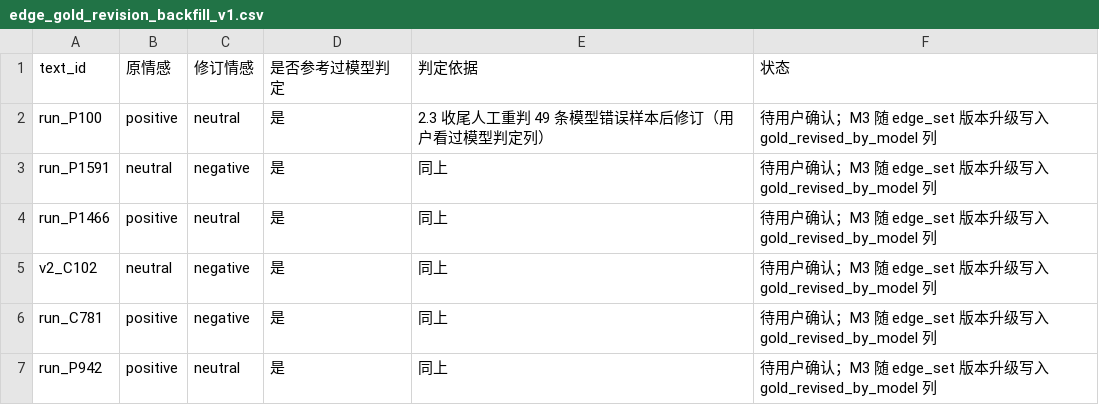
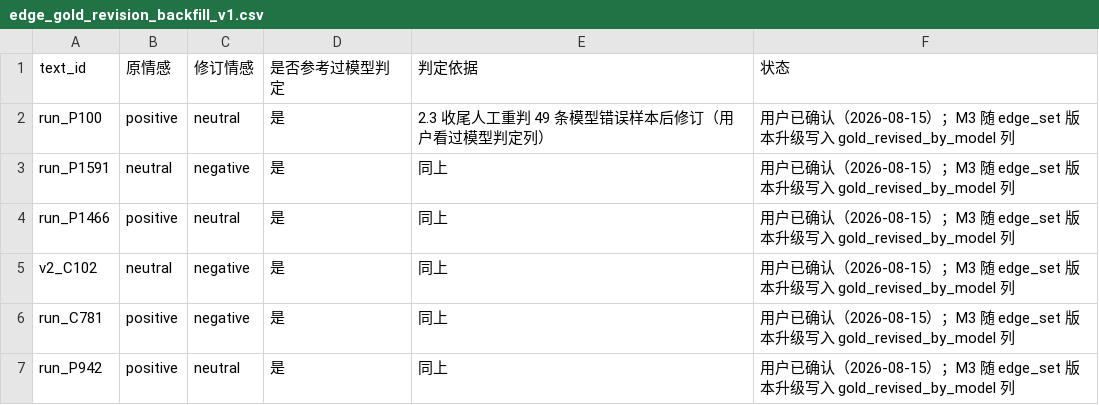
Before and after one commit to chlorella666/social_media_sentiment, a CSV file: docs/edge_gold_revision_backfill_v1.csv, drawn as a sheet.

```diff
--- a/docs/edge_gold_revision_backfill_v1.csv
+++ b/docs/edge_gold_revision_backfill_v1.csv
@@ -1,7 +1,7 @@
 text_id,原情感,修订情感,是否参考过模型判定,判定依据,状态
-run_P100,positive,neutral,是,2.3 收尾人工重判 49 条模型错误样本后修订（用户看过模型判定列）,待用户确认；M3 随 edge_set 版本升级写入 gold_revised_by_model 列
-run_P1591,neutral,negative,是,同上,待用户确认；M3 随 edge_set 版本升级写入 gold_revised_by_model 列
-run_P1466,positive,neutral,是,同上,待用户确认；M3 随 edge_set 版本升级写入 gold_revised_by_model 列
-v2_C102,neutral,negative,是,同上,待用户确认；M3 随 edge_set 版本升级写入 gold_revised_by_model 列
-run_C781,positive,negative,是,同上,待用户确认；M3 随 edge_set 版本升级写入 gold_revised_by_model 列
-run_P942,positive,neutral,是,同上,待用户确认；M3 随 edge_set 版本升级写入 gold_revised_by_model 列
+run_P100,positive,neutral,是,2.3 收尾人工重判 49 条模型错误样本后修订（用户看过模型判定列）,用户已确认（2026-08-15）；M3 随 edge_set 版本升级写入 gold_revised_by_model 列
+run_P1591,neutral,negative,是,同上,用户已确认（2026-08-15）；M3 随 edge_set 版本升级写入 gold_revised_by_model 列
+run_P1466,positive,neutral,是,同上,用户已确认（2026-08-15）；M3 随 edge_set 版本升级写入 gold_revised_by_model 列
+v2_C102,neutral,negative,是,同上,用户已确认（2026-08-15）；M3 随 edge_set 版本升级写入 gold_revised_by_model 列
+run_C781,positive,negative,是,同上,用户已确认（2026-08-15）；M3 随 edge_set 版本升级写入 gold_revised_by_model 列
+run_P942,positive,neutral,是,同上,用户已确认（2026-08-15）；M3 随 edge_set 版本升级写入 gold_revised_by_model 列
```
Also changed, not shown: 38 other files.
